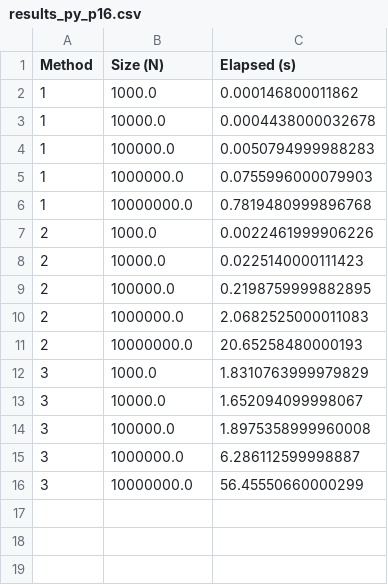
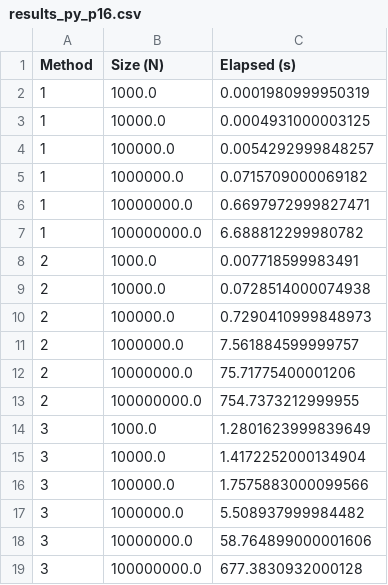
Before and after one commit to nateybear/parallel-racers, a CSV file: rust/python/vm/vm_rust_py_test/outputs/results_py_p16.csv, drawn as a sheet.

Commit message:
JL parallel updates
Added complexity (moved CCP calcs into loop, added noise to value functions and 100M obs version), fixed code to prevent child processes from running function calls that should only be run on main.

```diff
--- a/rust/python/vm/vm_rust_py_test/outputs/results_py_p16.csv
+++ b/rust/python/vm/vm_rust_py_test/outputs/results_py_p16.csv
@@ -1,16 +1,19 @@
 Method,Size (N),Elapsed (s)
-1,1000.0,0.000146800011862
-1,10000.0,0.0004438000032678
-1,100000.0,0.0050794999988283
-1,1000000.0,0.0755996000079903
-1,10000000.0,0.7819480999896768
-2,1000.0,0.0022461999906226
-2,10000.0,0.0225140000111423
-2,100000.0,0.2198759999882895
-2,1000000.0,2.0682525000011083
-2,10000000.0,20.65258480000193
-3,1000.0,1.8310763999979829
-3,10000.0,1.652094099998067
-3,100000.0,1.8975358999960008
-3,1000000.0,6.286112599998887
-3,10000000.0,56.45550660000299
+1,1000.0,0.0001980999950319
+1,10000.0,0.0004931000003125
+1,100000.0,0.0054292999848257
+1,1000000.0,0.0715709000069182
+1,10000000.0,0.6697972999827471
+1,100000000.0,6.688812299980782
+2,1000.0,0.007718599983491
+2,10000.0,0.0728514000074938
+2,100000.0,0.7290410999848973
+2,1000000.0,7.561884599999757
+2,10000000.0,75.71775400001206
+2,100000000.0,754.7373212999955
+3,1000.0,1.2801623999839649
+3,10000.0,1.4172252000134904
+3,100000.0,1.7575883000099566
+3,1000000.0,5.508937999984482
+3,10000000.0,58.764899000001606
+3,100000000.0,677.3830932000128
```
Also changed, not shown: rust/python/vm/vm_rust_py_test/outputs/results_py_p2.csv, rust/python/vm/vm_rust_py_test/outputs/results_py_p4.csv, 31 other files.
